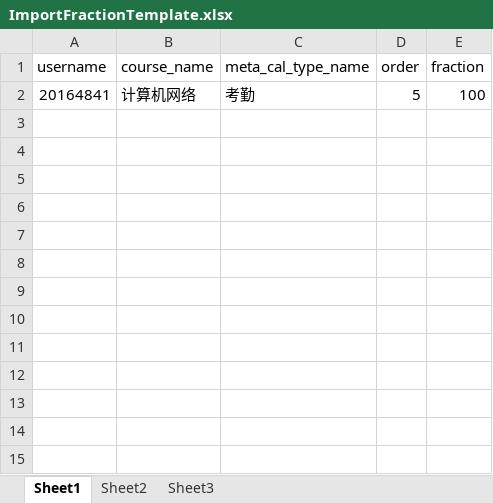
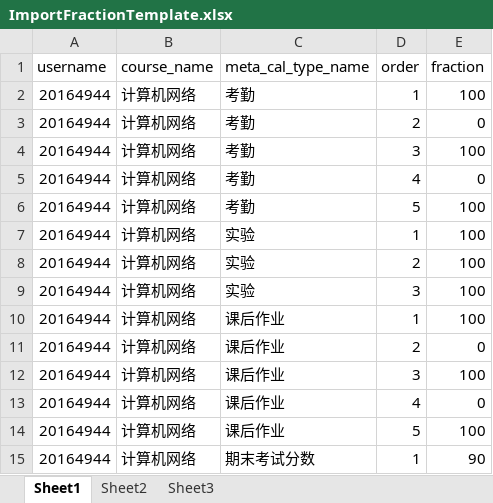
Before and after one commit to YIFANXIAO/GP_laravel-admin_vue, an Excel workbook: docs/templateFile/ImportFractionTemplate.xlsx, sheet Sheet1, drawn as a sheet; values as stored, in another font and other column widths than the file's, no borders; addresses are those after the commit; the diff names each change by its address in the sheet, - before the commit and + after, or states it on an @@ line.

```diff
--- a/docs/templateFile/ImportFractionTemplate.xlsx (sheet Sheet1)
+++ b/docs/templateFile/ImportFractionTemplate.xlsx (sheet Sheet1)
+row 2: 20164944 | 计算机网络 | 考勤 | 1 | 100
+row 3: 20164944 | 计算机网络 | 考勤 | 2 | 0
+row 4: 20164944 | 计算机网络 | 考勤 | 3 | 100
+row 5: 20164944 | 计算机网络 | 考勤 | 4 | 0
-A6 (username): 20164841
+A6 (username): 20164944
+row 7: 20164944 | 计算机网络 | 实验 | 1 | 100
+row 8: 20164944 | 计算机网络 | 实验 | 2 | 100
+row 9: 20164944 | 计算机网络 | 实验 | 3 | 100
+row 10: 20164944 | 计算机网络 | 课后作业 | 1 | 100
+row 11: 20164944 | 计算机网络 | 课后作业 | 2 | 0
+row 12: 20164944 | 计算机网络 | 课后作业 | 3 | 100
+row 13: 20164944 | 计算机网络 | 课后作业 | 4 | 0
+row 14: 20164944 | 计算机网络 | 课后作业 | 5 | 100
+row 15: 20164944 | 计算机网络 | 期末考试分数 | 1 | 90
```
Also changed, not shown: docs/templateFile/importStudentTemplate.xlsx, docs/templateFile/importTeacherTemplate.xlsx, 30 other files.
